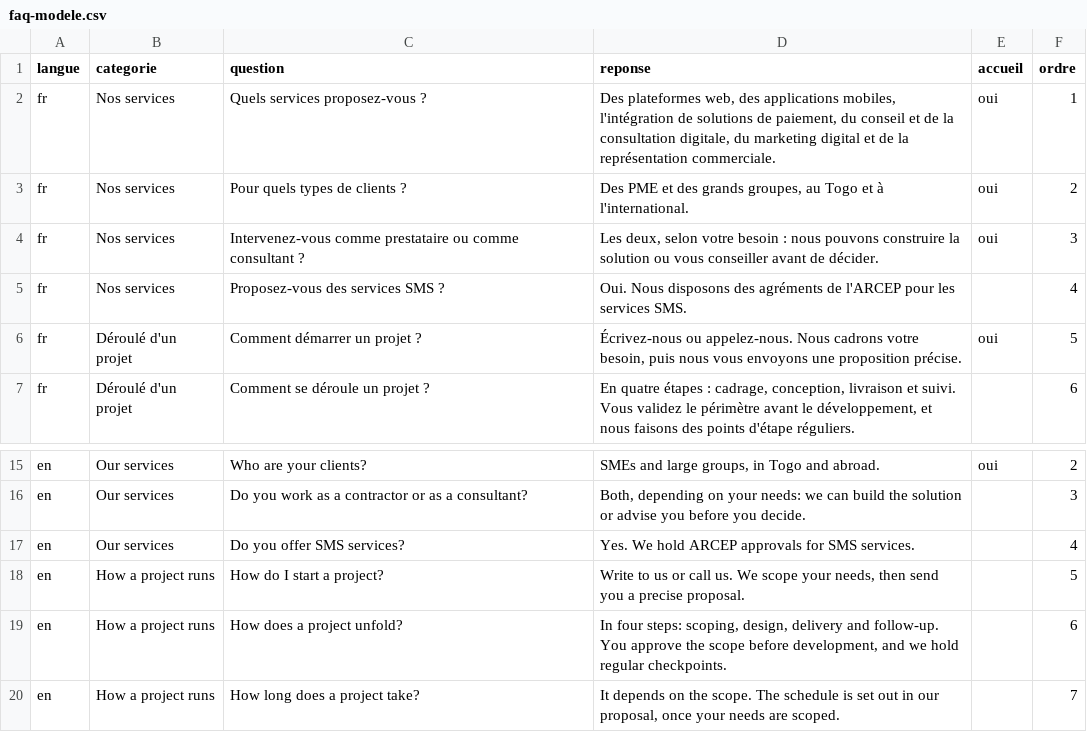
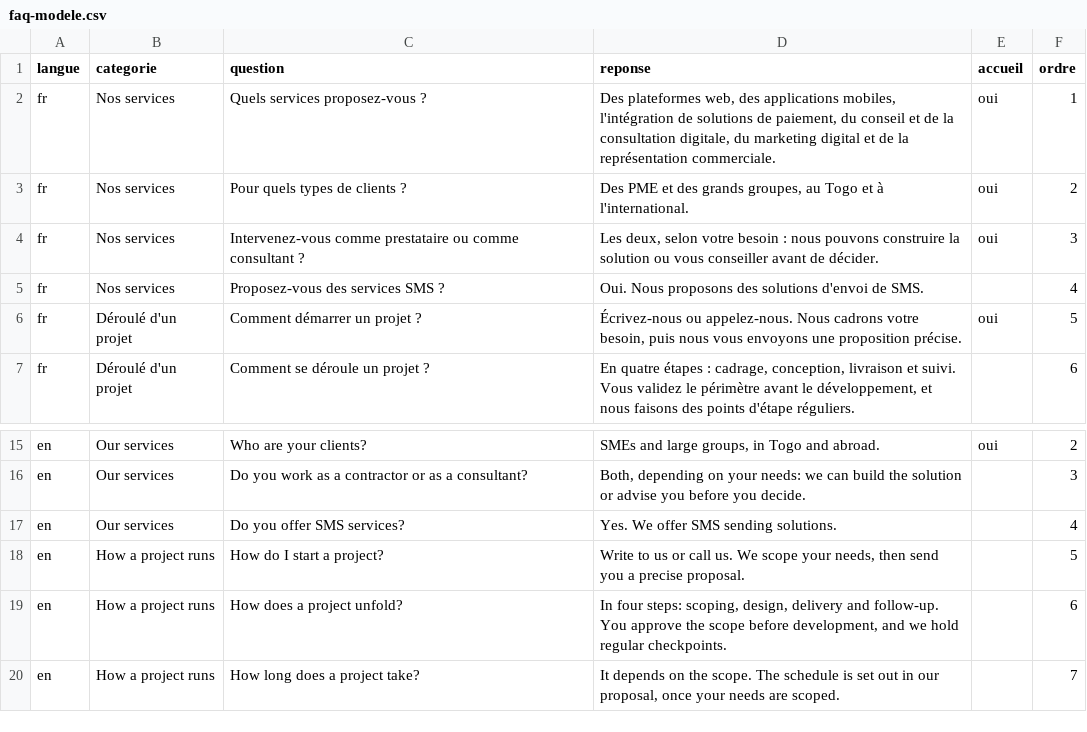
Before and after one commit to christianedorh/senou_solutions-site, a CSV file: content/faq-modele.csv, drawn as a sheet; only a part is shown, gaps mark what is left out.

```diff
--- a/content/faq-modele.csv
+++ b/content/faq-modele.csv
@@ -4,3 +4,3 @@ fr,Nos services,Pour quels types de clients ?,"Des PME et des grands groupes, au
 fr,Nos services,Intervenez-vous comme prestataire ou comme consultant ?,"Les deux, selon votre besoin : nous pouvons construire la solution ou vous conseiller avant de décider.",oui,3
-fr,Nos services,Proposez-vous des services SMS ?,Oui. Nous disposons des agréments de l'ARCEP pour les services SMS.,,4
+fr,Nos services,Proposez-vous des services SMS ?,Oui. Nous proposons des solutions d'envoi de SMS.,,4
 fr,Déroulé d'un projet,Comment démarrer un projet ?,"Écrivez-nous ou appelez-nous. Nous cadrons votre besoin, puis nous vous envoyons une proposition précise.",oui,5
@@ -16,3 +16,3 @@ en,Our services,Who are your clients?,"SMEs and large groups, in Togo and abroad
 en,Our services,Do you work as a contractor or as a consultant?,"Both, depending on your needs: we can build the solution or advise you before you decide.",,3
-en,Our services,Do you offer SMS services?,Yes. We hold ARCEP approvals for SMS services.,,4
+en,Our services,Do you offer SMS services?,Yes. We offer SMS sending solutions.,,4
 en,How a project runs,How do I start a project?,"Write to us or call us. We scope your needs, then send you a precise proposal.",,5
```
Also changed, not shown: 10 other files.
